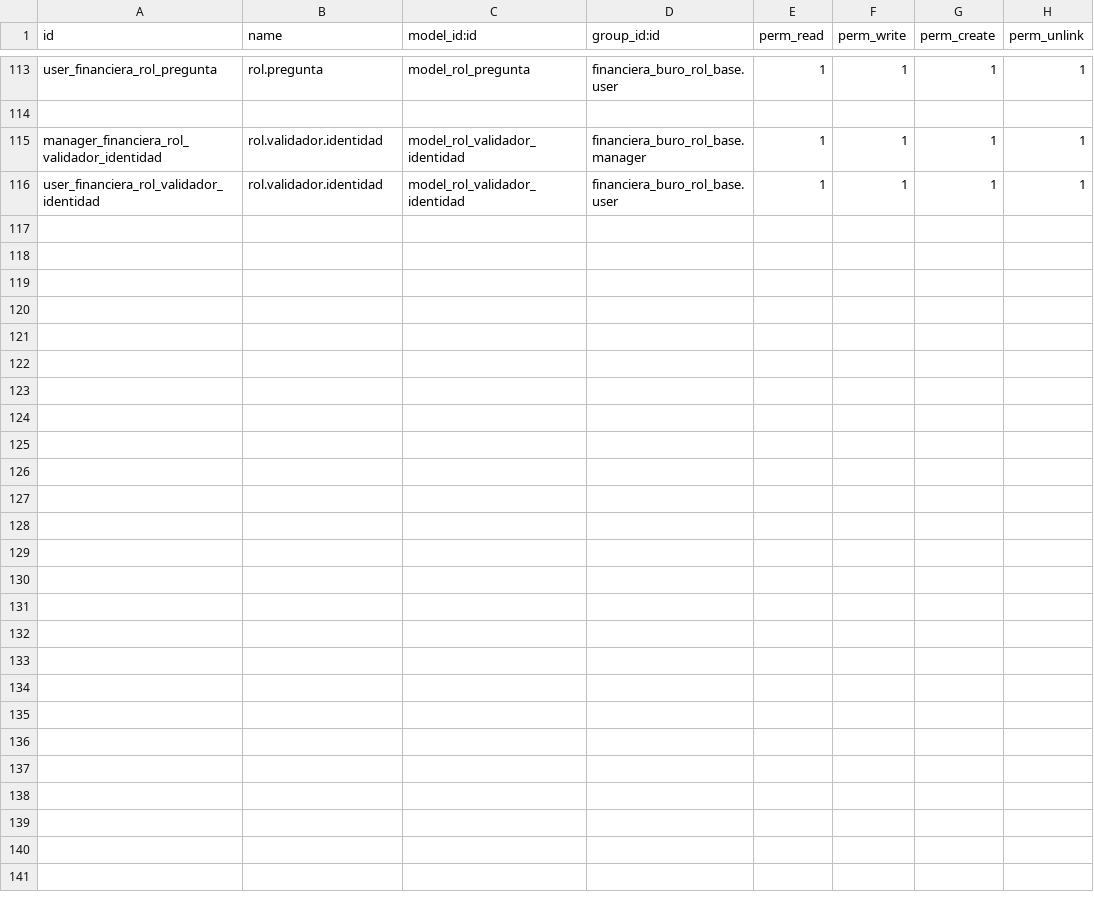
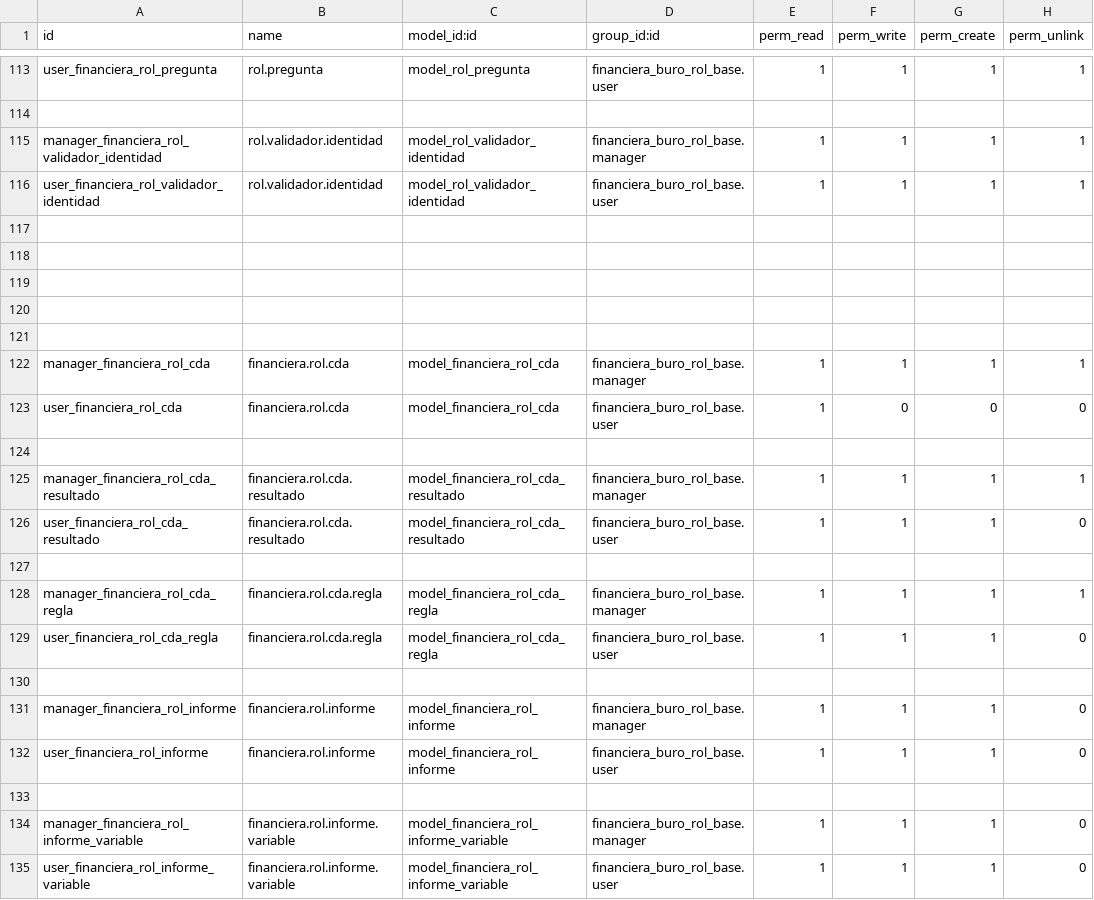
Before and after one commit to levislibra/financiera_buro_rol_base, a CSV file: security/ir.model.access.csv, drawn as a sheet; only a part is shown, gaps mark what is left out; the diff names each change by its address in the sheet, - before the commit and + after, or states it on an @@ line.

```diff
--- a/security/ir.model.access.csv
+++ b/security/ir.model.access.csv
+row 117: (empty)
+row 118: (empty)
+row 119: (empty)
+row 120: (empty)
+row 121: (empty)
+row 122: manager_financiera_rol_cda | financiera.rol.cda | model_financiera_rol_cda | financiera_buro_rol_base.manager | 1 | 1 | 1 | 1
+row 123: user_financiera_rol_cda | financiera.rol.cda | model_financiera_rol_cda | financiera_buro_rol_base.user | 1 | 0 | 0 | 0
+row 124: (empty)
+row 125: manager_financiera_rol_cda_resultado | financiera.rol.cda.resultado | model_financiera_rol_cda_resultado | financiera_buro_rol_base.manager | 1 | 1 | 1 | 1
+row 126: user_financiera_rol_cda_resultado | financiera.rol.cda.resultado | model_financiera_rol_cda_resultado | financiera_buro_rol_base.user | 1 | 1 | 1 | 0
+row 127: (empty)
+row 128: manager_financiera_rol_cda_regla | financiera.rol.cda.regla | model_financiera_rol_cda_regla | financiera_buro_rol_base.manager | 1 | 1 | 1 | 1
+row 129: user_financiera_rol_cda_regla | financiera.rol.cda.regla | model_financiera_rol_cda_regla | financiera_buro_rol_base.user | 1 | 1 | 1 | 0
+row 130: (empty)
+row 131: manager_financiera_rol_informe | financiera.rol.informe | model_financiera_rol_informe | financiera_buro_rol_base.manager | 1 | 1 | 1 | 0
+row 132: user_financiera_rol_informe | financiera.rol.informe | model_financiera_rol_informe | financiera_buro_rol_base.user | 1 | 1 | 1 | 0
+row 133: (empty)
+row 134: manager_financiera_rol_informe_variable | financiera.rol.informe.variable | model_financiera_rol_informe_variable | financiera_buro_rol_base.manager | 1 | 1 | 1 | 0
+row 135: user_financiera_rol_informe_variable | financiera.rol.informe.variable | model_financiera_rol_informe_variable | financiera_buro_rol_base.user | 1 | 1 | 1 | 0
```
Also changed, not shown: 14 other files.
